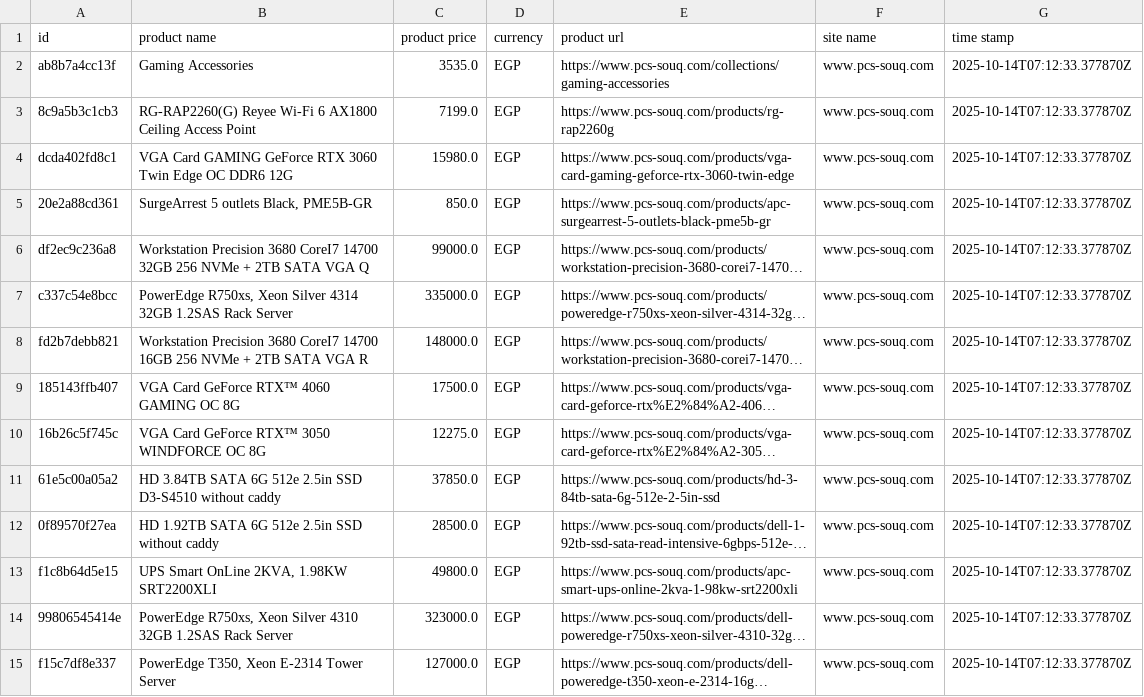
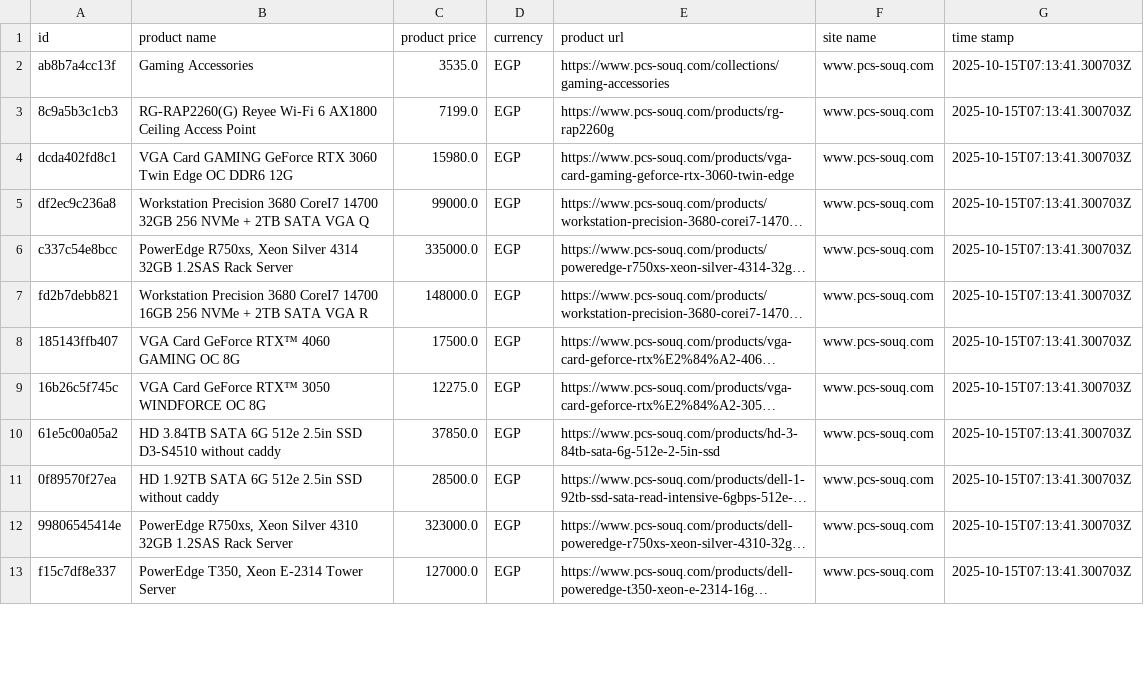
Before and after one commit to Mohanad1206/v8, a CSV file: data/raw/www.pcs-souq.com.csv, drawn as a sheet; only a part is shown; long unchanged cells end in …; removed rows and columns are numbered as before the commit, all else as after; the diff covers the shown part only; the diff names each change by its address in the sheet, - before the commit and + after, or states it on an @@ line.

```diff
--- a/data/raw/www.pcs-souq.com.csv
+++ b/data/raw/www.pcs-souq.com.csv
-G2:G4 (time stamp): 2025-10-14T07:12:33.377870Z
+G2:G4 (time stamp): 2025-10-15T07:13:41.300703Z
-row 5: 20e2a88cd361 | SurgeArrest 5 outlets Black, PME5B-GR | 850.0 | EGP | https://www.pcs-souq.com/products/apc-surgearrest-5-outlets-black-pme5b-gr | www.pcs-souq.com | 2025-10-14T07:12:33.377870Z
-G5:G11 (time stamp): 2025-10-14T07:12:33.377870Z
+G5:G11 (time stamp): 2025-10-15T07:13:41.300703Z
-row 13: f1c8b64d5e15 | UPS Smart OnLine 2KVA, 1.98KW SRT2200XLI | 49800.0 | EGP | https://www.pcs-souq.com/products/apc-smart-ups-online-2kva-1-98kw-srt2200xli | www.pcs-souq.com | 2025-10-14T07:12:33.377870Z
-G12:G13 (time stamp): 2025-10-14T07:12:33.377870Z
+G12:G13 (time stamp): 2025-10-15T07:13:41.300703Z
```
Also changed, not shown: 1 added row and 51 edited cells elsewhere in this file, data/combined/products_clean.csv, data/combined/products_raw.csv, 38 other files.
